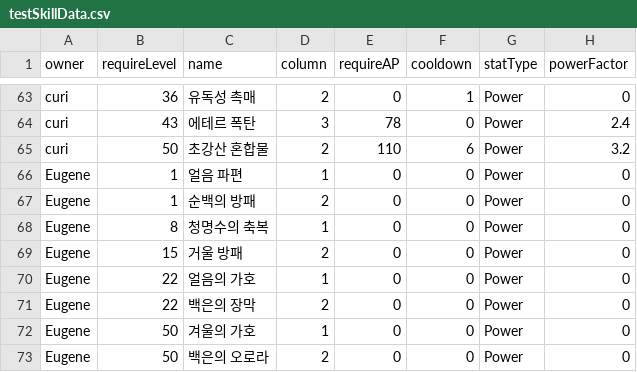
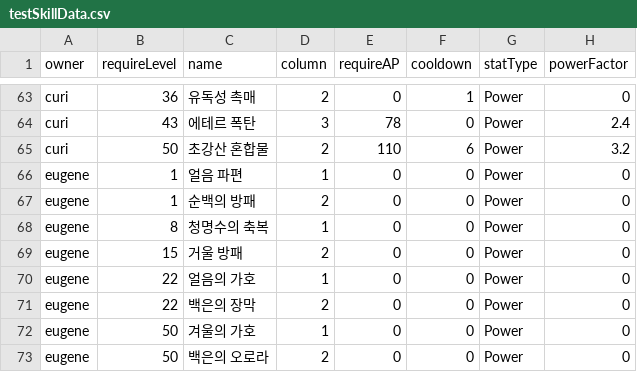
Before and after one commit to GGGC2/Epic_monad, a CSV file: Assets/Resources/Data/testSkillData.csv, drawn as a sheet; only a part is shown, gaps mark what is left out; the diff names each change by its address in the sheet, - before the commit and + after, or states it on an @@ line.

Commit message:
큐리 스킬로직 수정4
1. '가연성 부착물' 스킬로직 수정
2. BaseSkillLogic과 BasePassiveSkillLogic의 TriggerStatusEffectsAtActionEnd 리턴형태를 IEnumerator에서 void로 바꿈.
3. 알 수 없는 오류(Skill의 인스턴스가 자꾸 null이 되는 오류)가 자꾸 생겨서 Skill과 PassiveSkill이 MonoBehaviour를 상속하지 않게 만들고, ApplyStatusEffectList 메서드에 partyLevel도 파라미터로 넘겨줌.
4. '가연성 부착물'이 방어력을 무시하던 현상 수정.
5. 스킬로직 내부에서 statusEffect를 지우면 UnitManager.TriggerStatusEffectsAtActionEnd 메서드의 foreach문에서 에러가 발생해서, 스킬로직 내부에서 statusEffect를 지워야 할 일이 생기면 stack을 감소시키고, TriggerStatusEffectsAtActionEnd 메서드에서 stack이 0인 statusEffect를 지우는 식으로 해결함. 이렇게 하면 매 액션이 끝날 때마다 stack이 0인 statusEffect들이 저절로 지워진다는 장점도 있음.
(혹은 스킬로직의 리턴 형식을 bool로 만드는 방법도 있을 듯)

```diff
--- a/Assets/Resources/Data/testSkillData.csv
+++ b/Assets/Resources/Data/testSkillData.csv
-A66:A73 (owner): Eugene
+A66:A73 (owner): eugene
```
Also changed, not shown: 11 other files.
